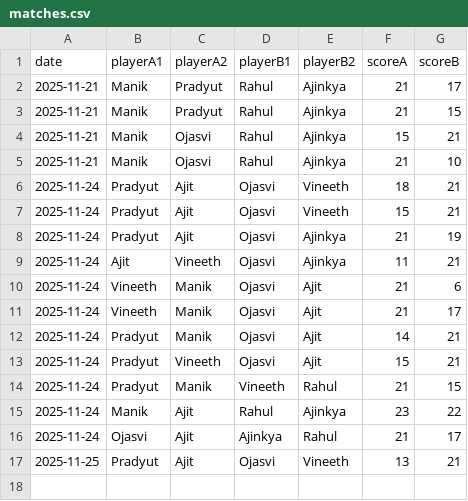
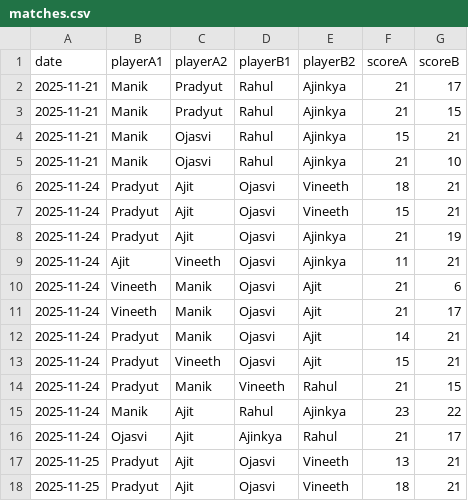
Before and after one commit to vineeth770/badminton-tracker, a CSV file: matches.csv, drawn as a sheet.

Commit message:
Add match

```diff
--- a/matches.csv
+++ b/matches.csv
@@ -17 +17,2 @@ date,playerA1,playerA2,playerB1,playerB2,scoreA,scoreB
 2025-11-25,Pradyut,Ajit,Ojasvi,Vineeth,13,21
+2025-11-25,Pradyut,Ajit,Ojasvi,Vineeth,18,21
```
